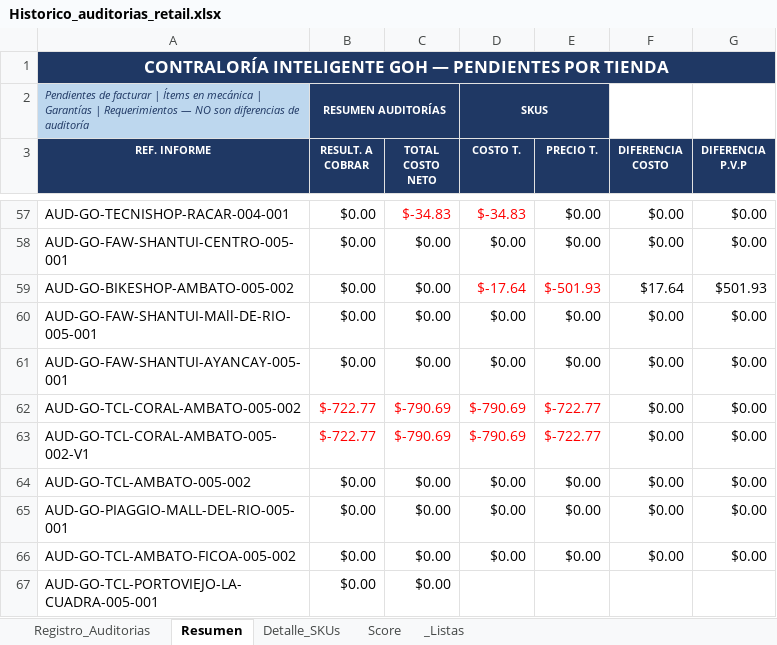
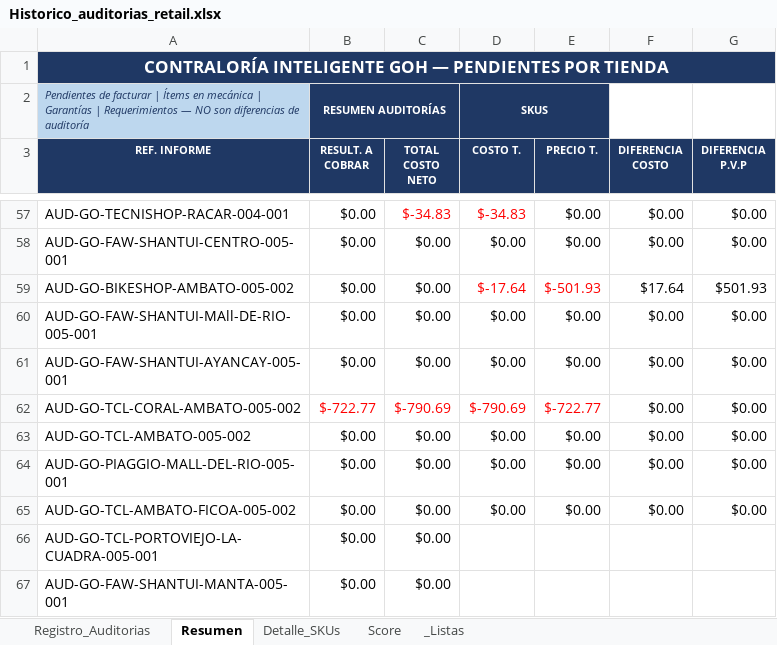
Before and after one commit to PabloAlvaradoG/dashboard-auditoria, an Excel workbook: Historico_auditorias_retail.xlsx, sheet Resumen, drawn as a sheet; only a part is shown, gaps mark what is left out; the shorter side is filled out with more unchanged rows; values as stored, in another font and other column widths than the file's, no borders; table styles not drawn; removed rows and columns are numbered as before the commit, all else as after; the diff covers the shown part only; the diff names each change by its address in the sheet, - before the commit and + after, or states it on an @@ line.

```diff
--- a/Historico_auditorias_retail.xlsx (sheet Resumen)
+++ b/Historico_auditorias_retail.xlsx (sheet Resumen)
-row 63: AUD-GO-TCL-CORAL-AMBATO-005-002-V1 | $-722.77 | $-790.69 | $-790.69 | $-722.77 | $0.00 | $0.00
```
Also changed, not shown: 38 added rows elsewhere in this sheet, sheet Detalle_SKUs, sheet Registro_Auditorias, formulas that keep their value, hidden cells.
